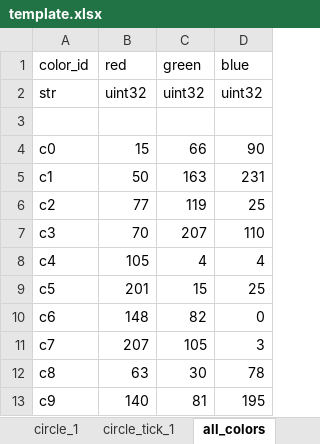
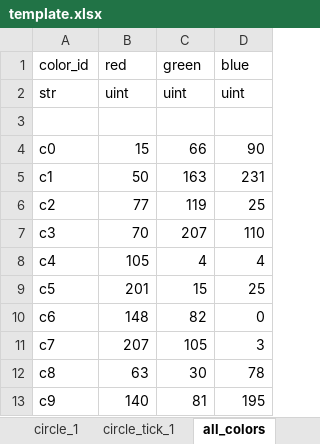
Before and after one commit to huangfeidian/circos, an Excel workbook: data/template.xlsx, sheet all_colors, drawn as a sheet; values as stored, in another font and other column widths than the file's, no borders; the diff names each change by its address in the sheet, - before the commit and + after, or states it on an @@ line.

```diff
--- a/data/template.xlsx (sheet all_colors)
+++ b/data/template.xlsx (sheet all_colors)
-B2 (red): uint32
+B2 (red): uint
-C2 (green): uint32
+C2 (green): uint
-D2 (blue): uint32
+D2 (blue): uint
```
Also changed, not shown: sheet circle_tick_1, sheet range_link_1, sheet config_1, sheet circle_1, sheet path_text, sheet point_link_1, 3 more sheets, data/pi10000.xlsx, data/point_track_test.xlsx, 24 other files.
